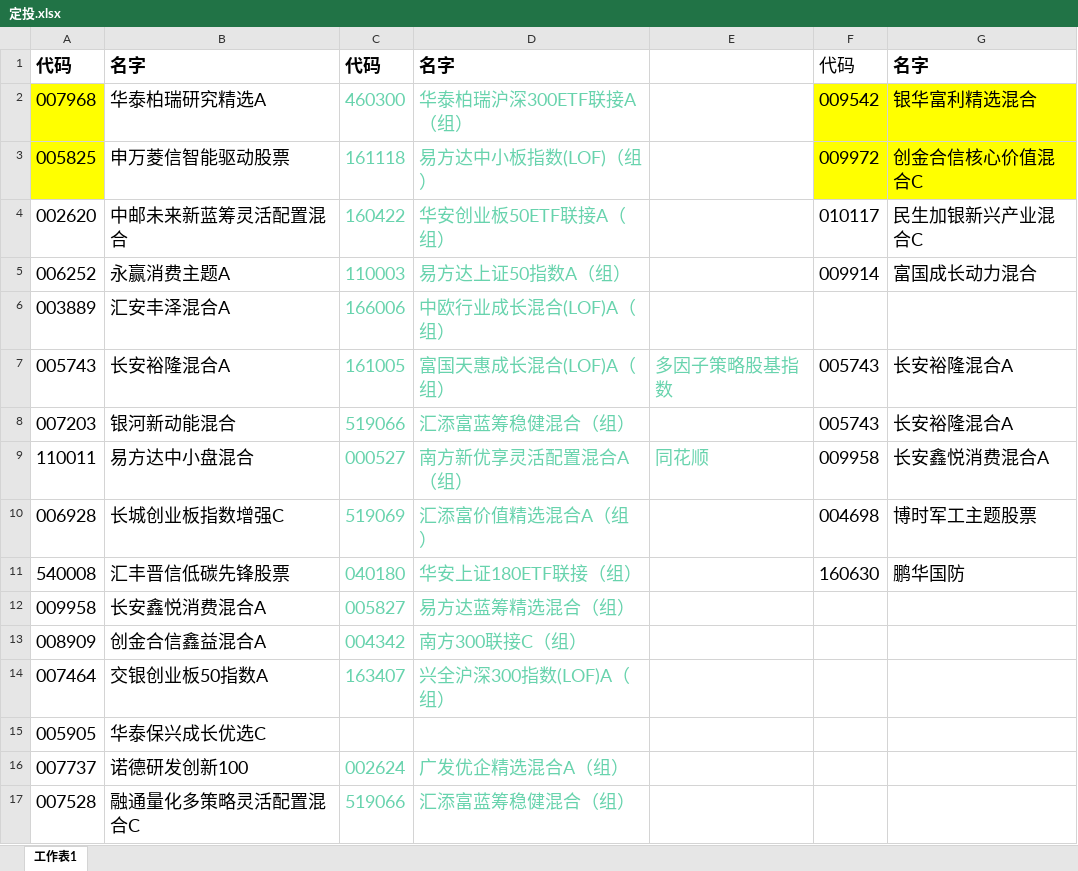
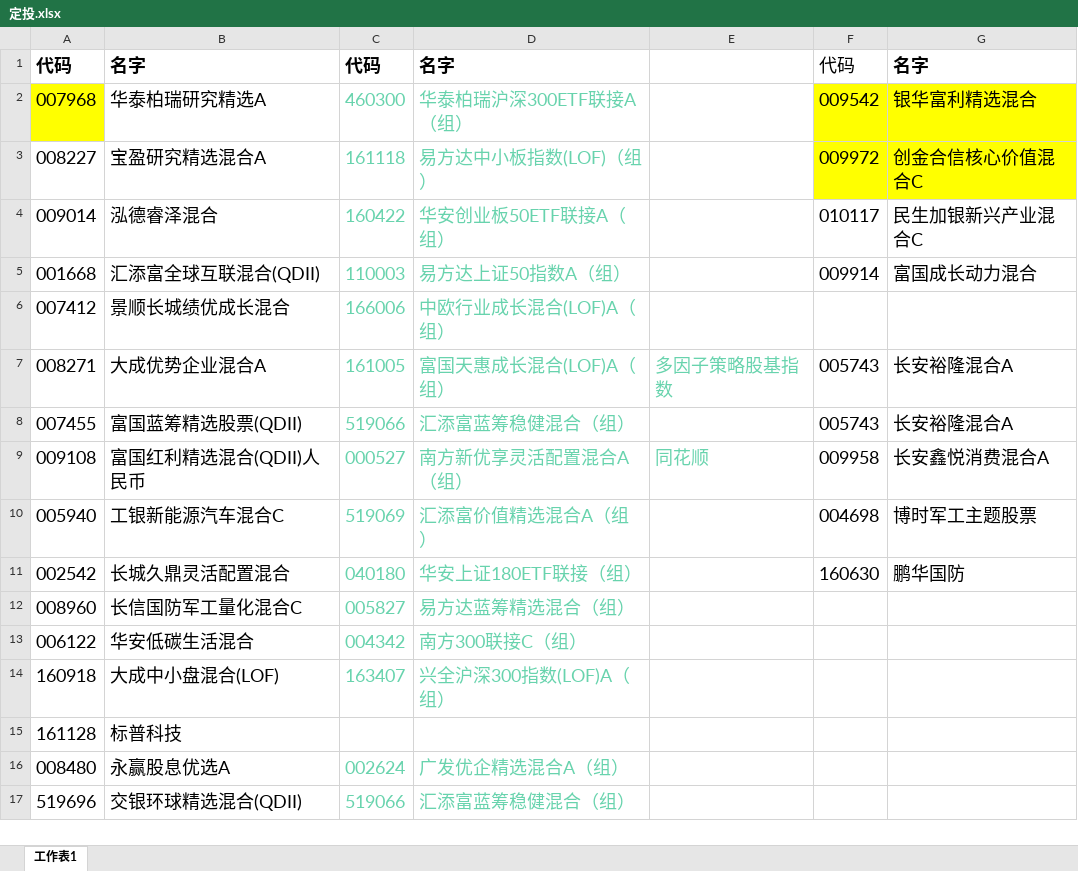
Before and after one commit to lijiadashaoye/jijinfenxi, an Excel workbook: 定投.xlsx, sheet 工作表1, drawn as a sheet; only a part is shown; values as stored, in another font and other column widths than the file's, no borders; removed rows and columns are numbered as before the commit, all else as after; the diff covers the shown part only; the diff names each change by its address in the sheet, - before the commit and + after, or states it on an @@ line.

```diff
--- a/定投.xlsx (sheet 工作表1)
+++ b/定投.xlsx (sheet 工作表1)
-A3: 005825
+A3: 008227
-A3 fill: #FFFF00
+A3 fill: none
-B3: 申万菱信智能驱动股票
+B3: 宝盈研究精选混合A
-A4: 002620
+A4: 009014
-B4: 中邮未来新蓝筹灵活配置混合
+B4: 泓德睿泽混合
-A5: 006252
+A5: 001668
-B5: 永赢消费主题A
+B5: 汇添富全球互联混合(QDII)
-A6: 003889
+A6: 007412
-B6: 汇安丰泽混合A
+B6: 景顺长城绩优成长混合
-A7: 005743
+A7: 008271
-B7: 长安裕隆混合A
+B7: 大成优势企业混合A
-A8: 007203
+A8: 007455
-B8: 银河新动能混合
+B8: 富国蓝筹精选股票(QDII)
-A9: 110011
+A9: 009108
-B9: 易方达中小盘混合
+B9: 富国红利精选混合(QDII)人民币
-A10: 006928
+A10: 005940
-B10: 长城创业板指数增强C
+B10: 工银新能源汽车混合C
-A11: 540008
+A11: 002542
-B11: 汇丰晋信低碳先锋股票
+B11: 长城久鼎灵活配置混合
-A12: 009958
+A12: 008960
-B12: 长安鑫悦消费混合A
+B12: 长信国防军工量化混合C
-A13: 008909
+A13: 006122
-B13: 创金合信鑫益混合A
+B13: 华安低碳生活混合
-A14: 007464
+A14: 160918
-B14: 交银创业板50指数A
+B14: 大成中小盘混合(LOF)
-row 15: 005905 | 华泰保兴成长优选C
-row 16: 007737 | 诺德研发创新100 | 002624 | 广发优企精选混合A（组）
+row 15: 161128 | 标普科技
+row 16: 008480 | 永赢股息优选A | 002624 | 广发优企精选混合A（组）
-A17: 007528
+A17: 519696
-B17: 融通量化多策略灵活配置混合C
+B17: 交银环球精选混合(QDII)
```
Also changed, not shown: 1 added row, 1 removed row, 284 edited cells and cell formats elsewhere in this sheet, 4 other files.
